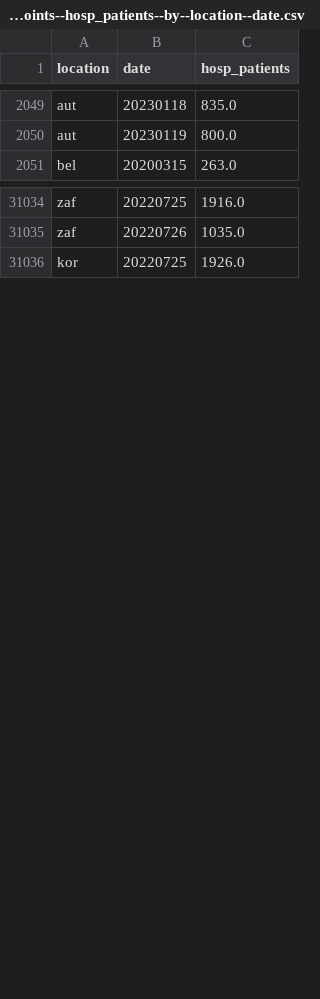
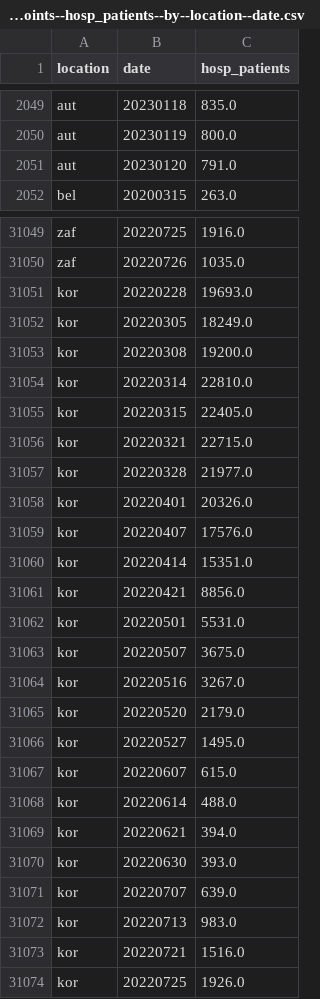
Before and after one commit to open-numbers/ddf--owid--covid_19, a CSV file: ddf--datapoints--hosp_patients--by--location--date.csv, drawn as a sheet; only a part is shown, gaps mark what is left out; the diff covers the shown part only; the diff names each change by its address in the sheet, - before the commit and + after, or states it on an @@ line.

```diff
--- a/ddf--datapoints--hosp_patients--by--location--date.csv
+++ b/ddf--datapoints--hosp_patients--by--location--date.csv
+row 2051: aut | 20230120 | 791.0
+row 31051: kor | 20220228 | 19693.0
+row 31052: kor | 20220305 | 18249.0
+row 31053: kor | 20220308 | 19200.0
+row 31054: kor | 20220314 | 22810.0
+row 31055: kor | 20220315 | 22405.0
+row 31056: kor | 20220321 | 22715.0
+row 31057: kor | 20220328 | 21977.0
+row 31058: kor | 20220401 | 20326.0
+row 31059: kor | 20220407 | 17576.0
+row 31060: kor | 20220414 | 15351.0
+row 31061: kor | 20220421 | 8856.0
+row 31062: kor | 20220501 | 5531.0
+row 31063: kor | 20220507 | 3675.0
+row 31064: kor | 20220516 | 3267.0
+row 31065: kor | 20220520 | 2179.0
+row 31066: kor | 20220527 | 1495.0
+row 31067: kor | 20220607 | 615.0
+row 31068: kor | 20220614 | 488.0
+row 31069: kor | 20220621 | 394.0
+row 31070: kor | 20220630 | 393.0
+row 31071: kor | 20220707 | 639.0
+row 31072: kor | 20220713 | 983.0
+row 31073: kor | 20220721 | 1516.0
```
Also changed, not shown: 17 added rows and 71 edited cells elsewhere in this file, ddf--datapoints--hosp_patients_per_million--by--location--date.csv, ddf--datapoints--icu_patients--by--location--date.csv, 34 other files.
